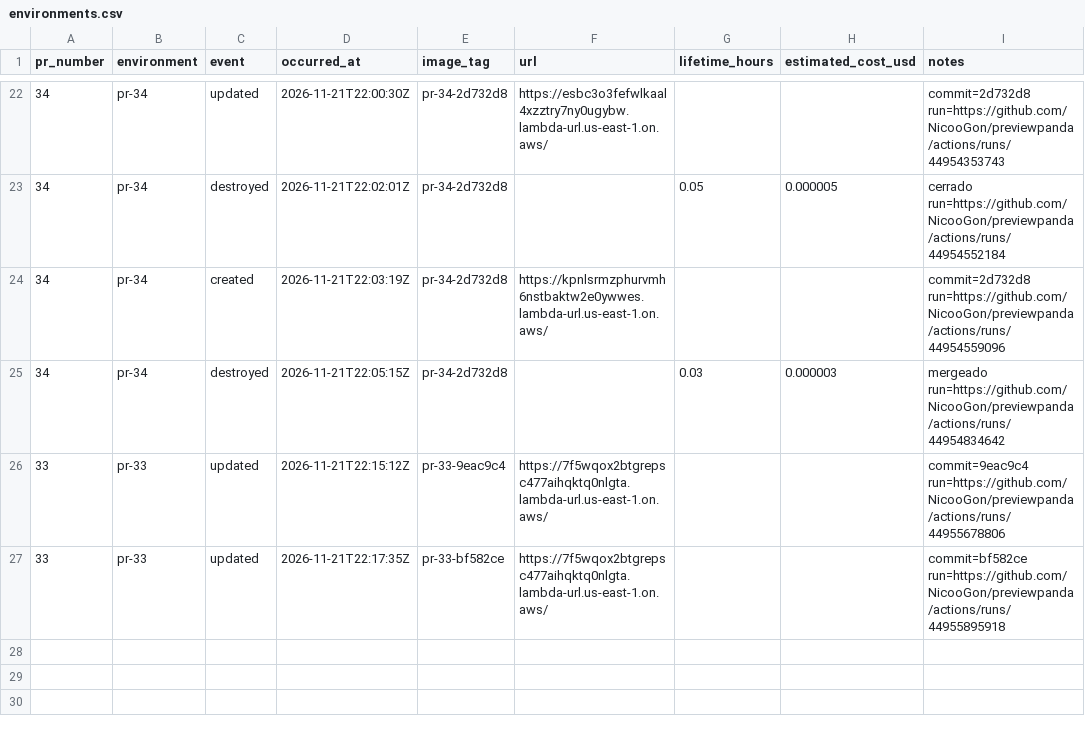
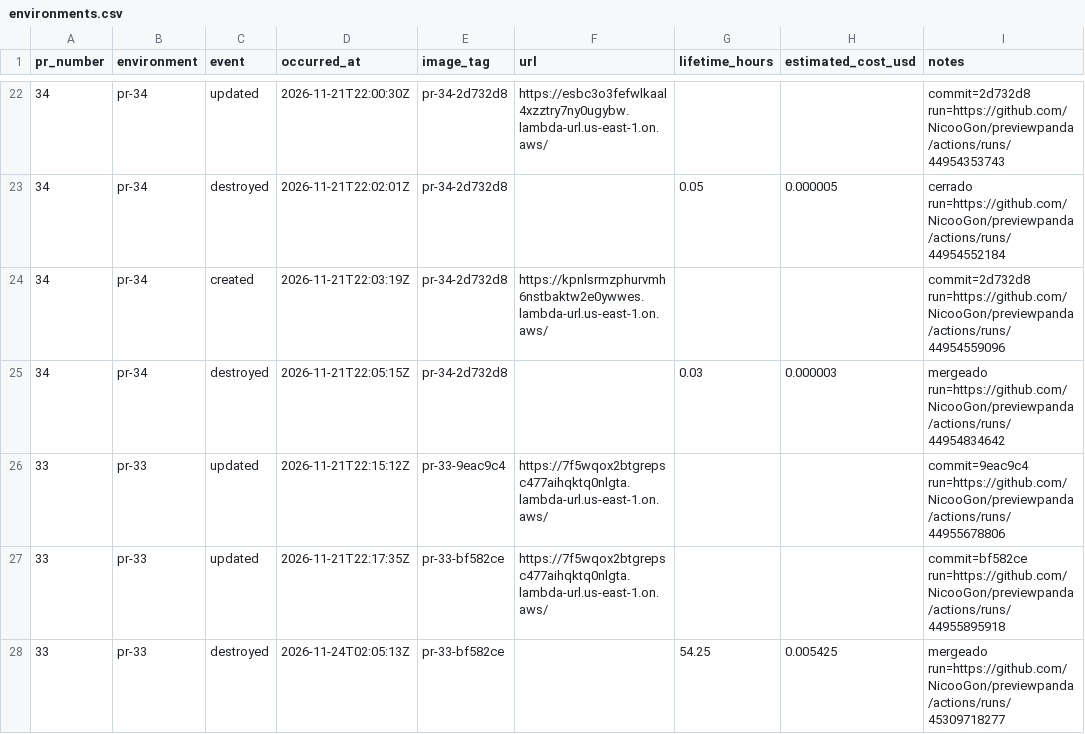
Before and after one commit to NicooGon/previewpanda, a CSV file: docs/environments.csv, drawn as a sheet; only a part is shown, gaps mark what is left out.

```diff
--- a/docs/environments.csv
+++ b/docs/environments.csv
@@ -27 +27,2 @@ pr_number,environment,event,occurred_at,image_tag,url,lifetime_hours,estimated_c
 33,pr-33,updated,2026-11-21T22:17:35Z,pr-33-bf582ce,https://7f5wqox2btgrepsc477aihqktq0nlgta.lambda-url.us-east-1.on.aws/,,,commit=bf582ce run=https://github.com/NicooGon/previewpanda/actions/runs/44955895918
+33,pr-33,destroyed,2026-11-24T02:05:13Z,pr-33-bf582ce,,54.25,0.005425,mergeado run=https://github.com/NicooGon/previewpanda/actions/runs/45309718277
```
